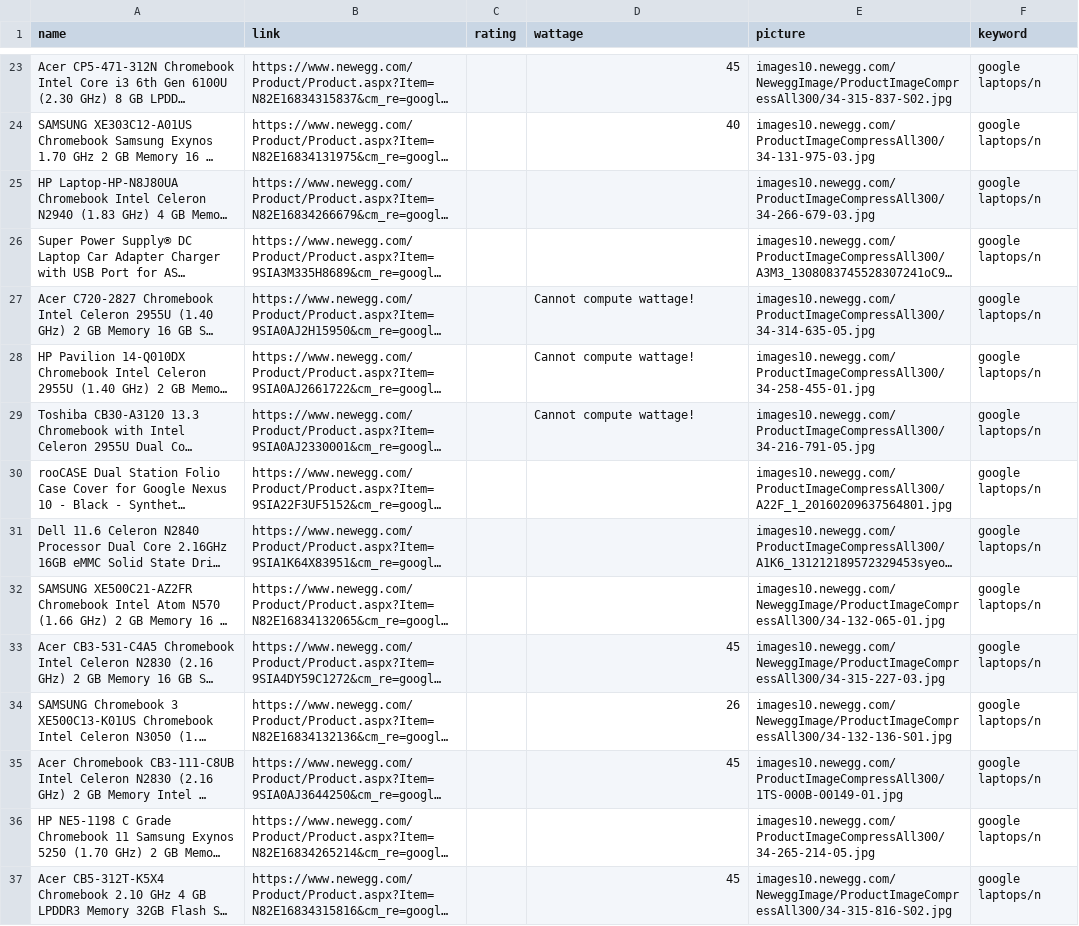
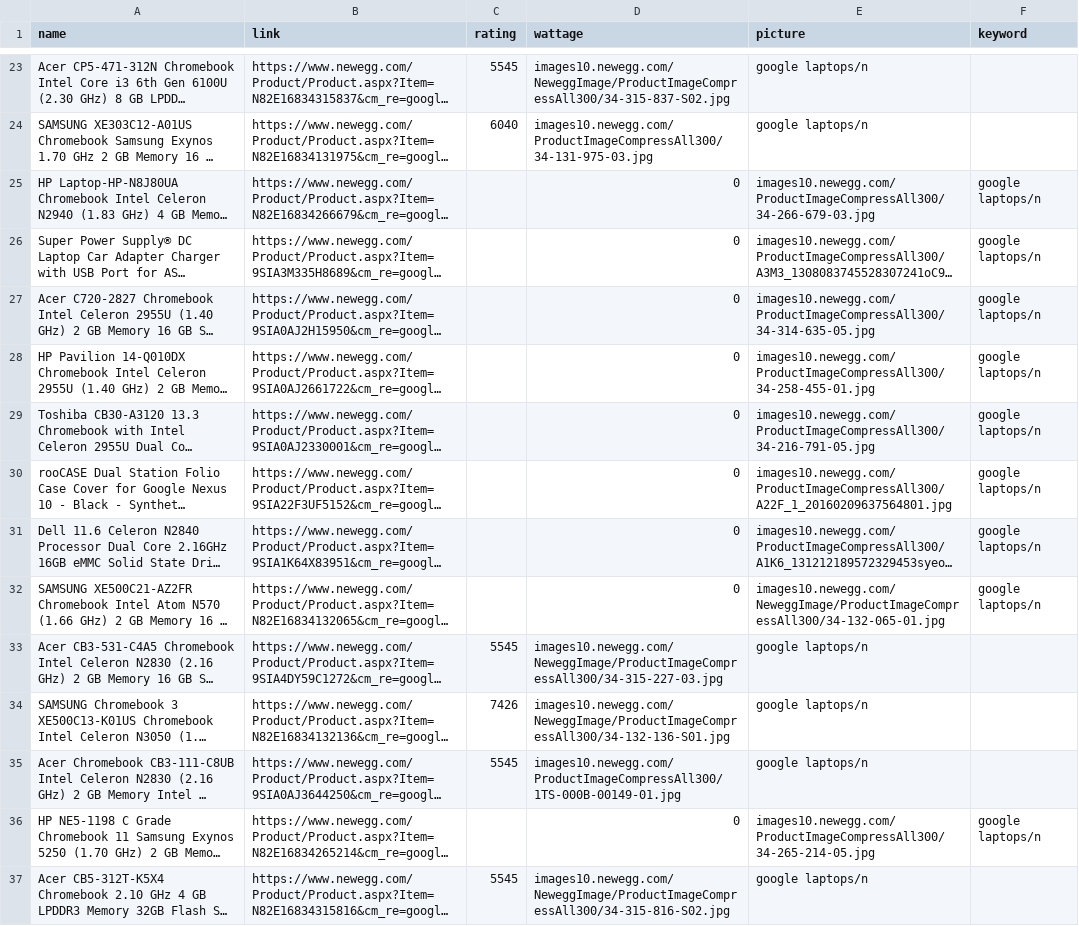
Before and after one commit to NicholasLYang/fashion-tree, a CSV file: scripts/newegg.csv, drawn as a sheet; only a part is shown, gaps mark what is left out; long unchanged cells end in …; the diff covers the shown part only; the diff names each change by its address in the sheet, - before the commit and + after, or states it on an @@ line.

```diff
--- a/scripts/newegg.csv
+++ b/scripts/newegg.csv
-C23 (rating): (empty)
+C23 (rating): 5545
-D23 (wattage): 45
+D23 (wattage): images10.newegg.com/NeweggImage/ProductImageCompressAll300/34-315-837-S02.jpg
-E23 (picture): images10.newegg.com/NeweggImage/ProductImageCompressAll300/34-315-837-S02.jpg
+E23 (picture): google laptops/n
-F23:F24 (keyword): google laptops/n
+F23:F24 (keyword): (empty)
-C24 (rating): (empty)
+C24 (rating): 6040
-D24 (wattage): 40
+D24 (wattage): images10.newegg.com/ProductImageCompressAll300/34-131-975-03.jpg
-E24 (picture): images10.newegg.com/ProductImageCompressAll300/34-131-975-03.jpg
+E24 (picture): google laptops/n
-D25:D26 (wattage): (empty)
+D25:D26 (wattage): 0
-D27:D29 (wattage): Cannot compute wattage!
+D27:D29 (wattage): 0
-D30:D32 (wattage): (empty)
+D30:D32 (wattage): 0
-C33 (rating): (empty)
+C33 (rating): 5545
-D33 (wattage): 45
+D33 (wattage): images10.newegg.com/NeweggImage/ProductImageCompressAll300/34-315-227-03.jpg
-E33 (picture): images10.newegg.com/NeweggImage/ProductImageCompressAll300/34-315-227-03.jpg
+E33 (picture): google laptops/n
-F33:F35 (keyword): google laptops/n
+F33:F35 (keyword): (empty)
-C34 (rating): (empty)
+C34 (rating): 7426
-D34 (wattage): 26
+D34 (wattage): images10.newegg.com/NeweggImage/ProductImageCompressAll300/34-132-136-S01.jpg
-E34 (picture): images10.newegg.com/NeweggImage/ProductImageCompressAll300/34-132-136-S01.jpg
+E34 (picture): google laptops/n
-C35 (rating): (empty)
+C35 (rating): 5545
-D35 (wattage): 45
+D35 (wattage): images10.newegg.com/ProductImageCompressAll300/1TS-000B-00149-01.jpg
-E35 (picture): images10.newegg.com/ProductImageCompressAll300/1TS-000B-00149-01.jpg
+E35 (picture): google laptops/n
-D36 (wattage): (empty)
+D36 (wattage): 0
-C37 (rating): (empty)
+C37 (rating): 5545
-D37 (wattage): 45
+D37 (wattage): images10.newegg.com/NeweggImage/ProductImageCompressAll300/34-315-816-S02.jpg
-E37 (picture): images10.newegg.com/NeweggImage/ProductImageCompressAll300/34-315-816-S02.jpg
+E37 (picture): google laptops/n
-F37 (keyword): google laptops/n
+F37 (keyword): (empty)
```
Also changed, not shown: 39 edited cells elsewhere in this file, 1 other file.
